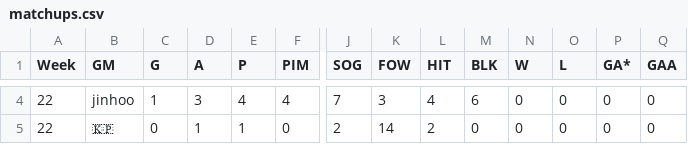
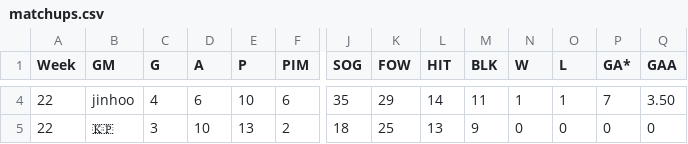
Before and after one commit to kww271/qBneK36JpdQetizHcQM7DMrCSz, a CSV file: matchups.csv, drawn as a sheet; only a part is shown, gaps mark what is left out; the diff covers the shown part only; the diff names each change by its address in the sheet, - before the commit and + after, or states it on an @@ line.

```diff
--- a/matchups.csv
+++ b/matchups.csv
-C4 (G): 1
+C4 (G): 4
-D4 (A): 3
+D4 (A): 6
-E4 (P): 4
+E4 (P): 10
-F4 (PIM): 4
+F4 (PIM): 6
-J4 (SOG): 7
+J4 (SOG): 35
-K4 (FOW): 3
+K4 (FOW): 29
-L4 (HIT): 4
+L4 (HIT): 14
-M4 (BLK): 6
+M4 (BLK): 11
-N4 (W): 0
+N4 (W): 1
-O4 (L): 0
+O4 (L): 1
-P4 (GA*): 0
+P4 (GA*): 7
-Q4 (GAA): 0
+Q4 (GAA): 3.50
-C5 (G): 0
+C5 (G): 3
-D5 (A): 1
+D5 (A): 10
-E5 (P): 1
+E5 (P): 13
-F5 (PIM): 0
+F5 (PIM): 2
-J5 (SOG): 2
+J5 (SOG): 18
-K5 (FOW): 14
+K5 (FOW): 25
-L5 (HIT): 2
+L5 (HIT): 13
-M5 (BLK): 0
+M5 (BLK): 9
```
Also changed, not shown: 61 edited cells elsewhere in this file.
